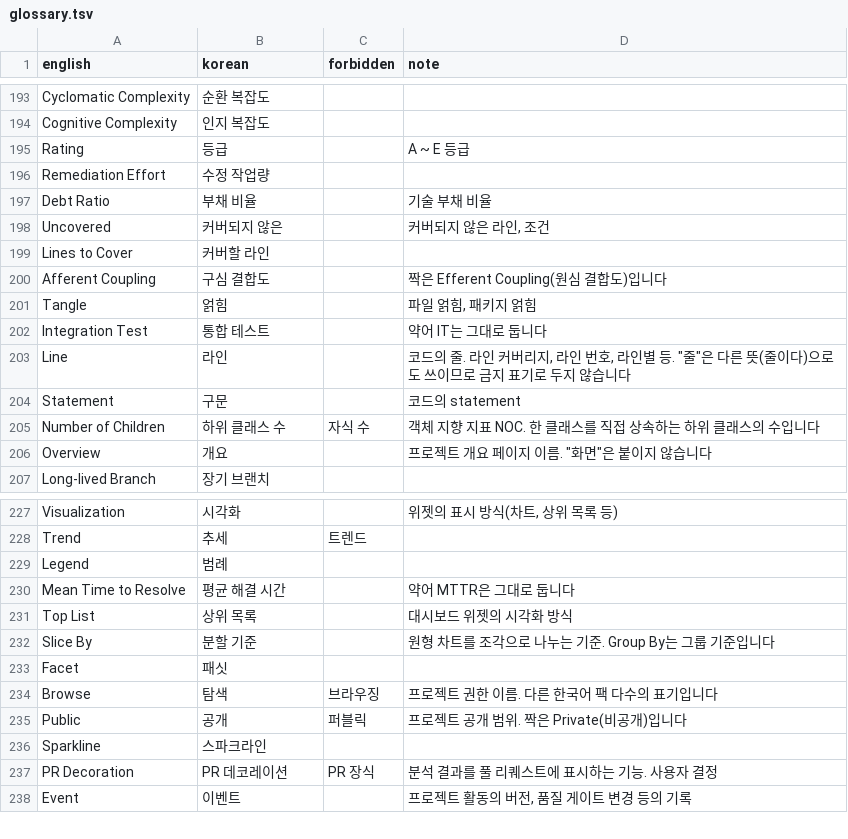
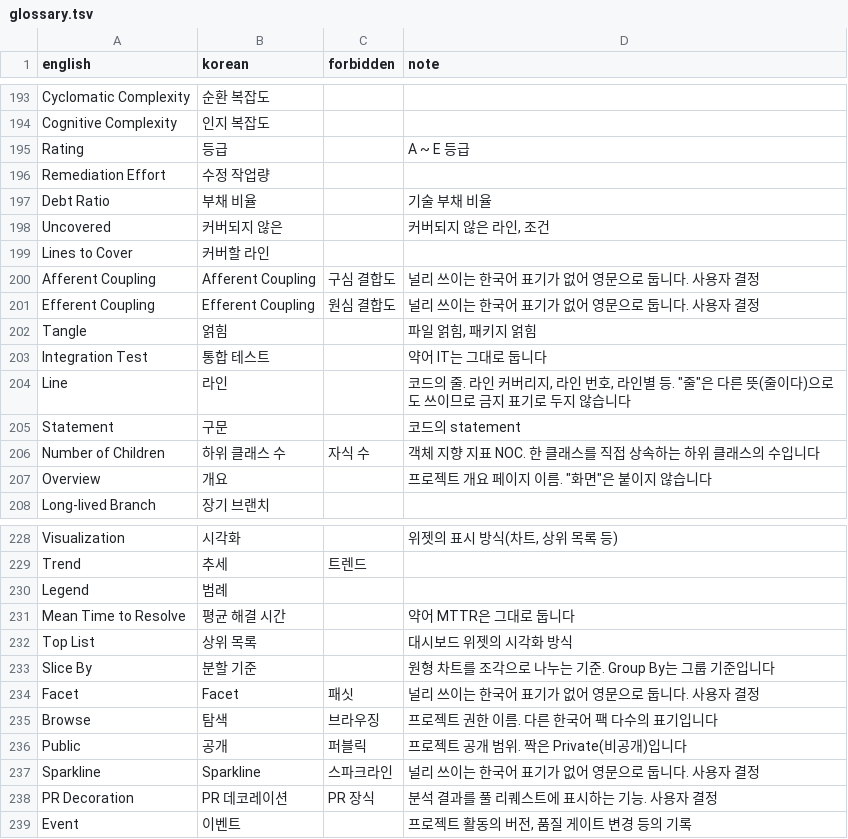
Before and after one commit to say2alice/sonar-l10n-korean-plugin, a TSV file: translation/glossary.tsv, drawn as a sheet; only a part is shown, gaps mark what is left out.

Commit message:
fix(translation): 결합도, Facet, Sparkline을 영문으로 변경
- 구심/원심 결합도, 패싯, 스파크라인을 원문 표기로 변경
- 용어집에 금지 표기를, 영문 유지 규칙에 결합도 지표 이름을 추가

```diff
--- a/translation/glossary.tsv
+++ b/translation/glossary.tsv
@@ -199,3 +199,4 @@ Uncovered	커버되지 않은		커버되지 않은 라인, 조건
 Lines to Cover	커버할 라인		
-Afferent Coupling	구심 결합도		짝은 Efferent Coupling(원심 결합도)입니다
+Afferent Coupling	Afferent Coupling	구심 결합도	널리 쓰이는 한국어 표기가 없어 영문으로 둡니다. 사용자 결정
+Efferent Coupling	Efferent Coupling	원심 결합도	널리 쓰이는 한국어 표기가 없어 영문으로 둡니다. 사용자 결정
 Tangle	얽힘		파일 얽힘, 패키지 얽힘
@@ -232,6 +233,6 @@ Top List	상위 목록		대시보드 위젯의 시각화 방식
 Slice By	분할 기준		원형 차트를 조각으로 나누는 기준. Group By는 그룹 기준입니다
-Facet	패싯		
+Facet	Facet	패싯	널리 쓰이는 한국어 표기가 없어 영문으로 둡니다. 사용자 결정
 Browse	탐색	브라우징	프로젝트 권한 이름. 다른 한국어 팩 다수의 표기입니다
 Public	공개	퍼블릭	프로젝트 공개 범위. 짝은 Private(비공개)입니다
-Sparkline	스파크라인		
+Sparkline	Sparkline	스파크라인	널리 쓰이는 한국어 표기가 없어 영문으로 둡니다. 사용자 결정
 PR Decoration	PR 데코레이션	PR 장식	분석 결과를 풀 리퀘스트에 표시하는 기능. 사용자 결정
```
Also changed, not shown: 2 other files.
